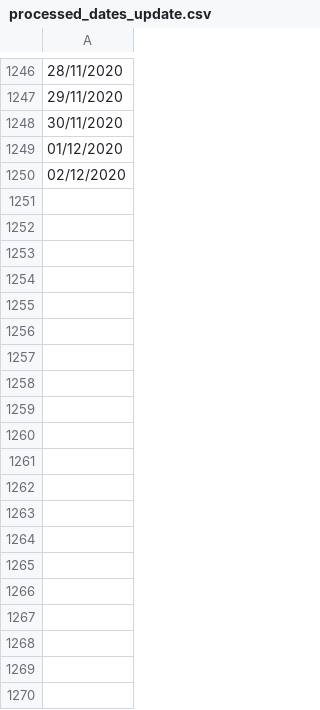
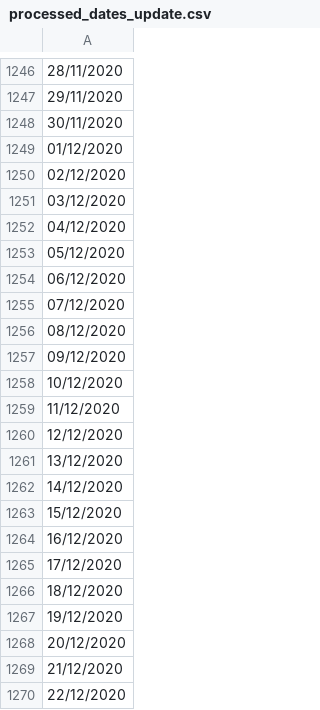
Before and after one commit to ceperezegma/ODP_datasets_distributions, a CSV file: processed_dates_update.csv, drawn as a sheet; only a part is shown, gaps mark what is left out; the diff covers the shown part only; the diff names each change by its address in the sheet, - before the commit and + after, or states it on an @@ line.

Commit message:
data update: december 2020

```diff
--- a/processed_dates_update.csv
+++ b/processed_dates_update.csv
+row 1251: 03/12/2020
+row 1252: 04/12/2020
+row 1253: 05/12/2020
+row 1254: 06/12/2020
+row 1255: 07/12/2020
+row 1256: 08/12/2020
+row 1257: 09/12/2020
+row 1258: 10/12/2020
+row 1259: 11/12/2020
+row 1260: 12/12/2020
+row 1261: 13/12/2020
+row 1262: 14/12/2020
+row 1263: 15/12/2020
+row 1264: 16/12/2020
+row 1265: 17/12/2020
+row 1266: 18/12/2020
+row 1267: 19/12/2020
+row 1268: 20/12/2020
+row 1269: 21/12/2020
+row 1270: 22/12/2020
```
Also changed, not shown: 14 added rows elsewhere in this file, 1 other file.
